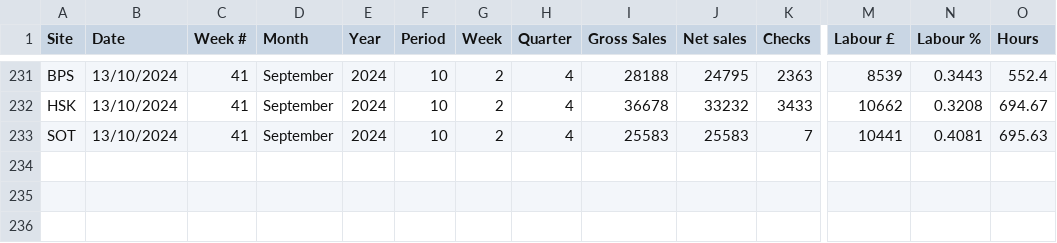
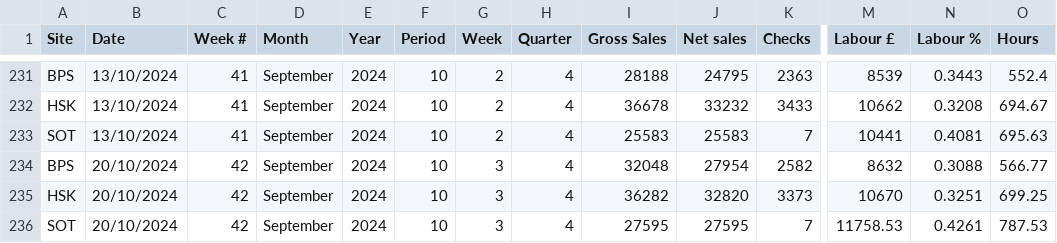
Before and after one commit to Edallsopp/test5, a CSV file: src/data/Weekly_Data.csv, drawn as a sheet; only a part is shown, gaps mark what is left out; rows hold the shown columns only; the diff names each change by its address in the sheet, - before the commit and + after, or states it on an @@ line.

Commit message:
211024

```diff
--- a/src/data/Weekly_Data.csv
+++ b/src/data/Weekly_Data.csv
+row 234: BPS | 20/10/2024 | 42 | September | 2024 | 10 | 3 | 4 | 32048 | 27954 | 2582 | 8632 | 0.3088 | 566.77
+row 235: HSK | 20/10/2024 | 42 | September | 2024 | 10 | 3 | 4 | 36282 | 32820 | 3373 | 10670 | 0.3251 | 699.25
+row 236: SOT | 20/10/2024 | 42 | September | 2024 | 10 | 3 | 4 | 27595 | 27595 | 7 | 11758.53 | 0.4261 | 787.53
```
